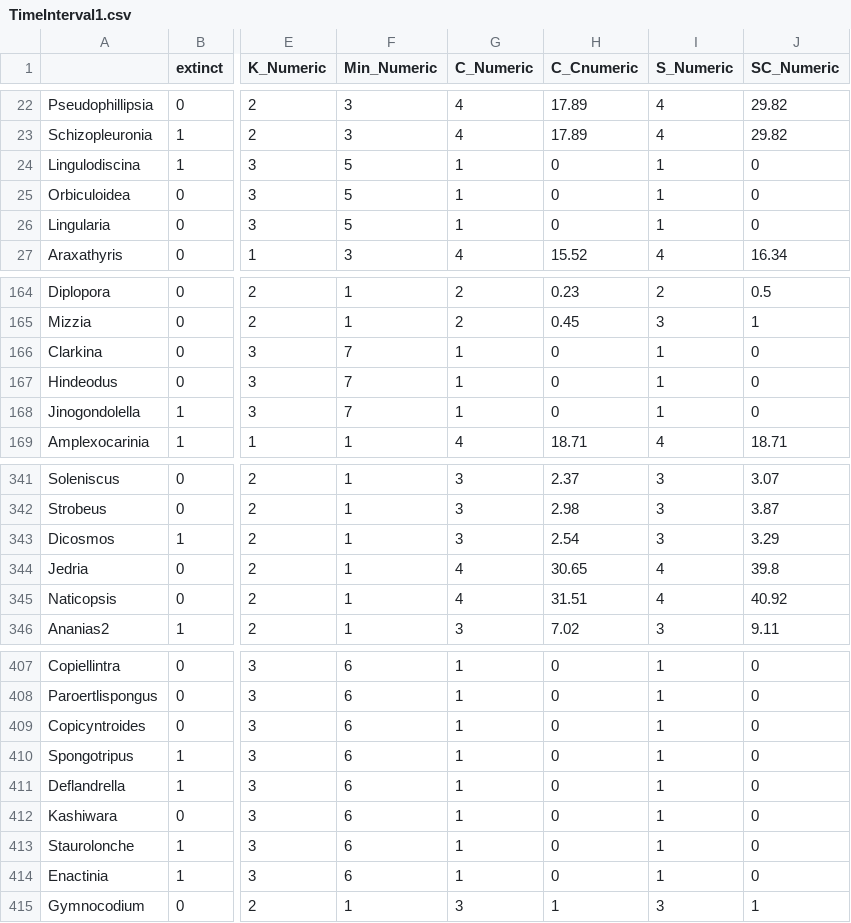
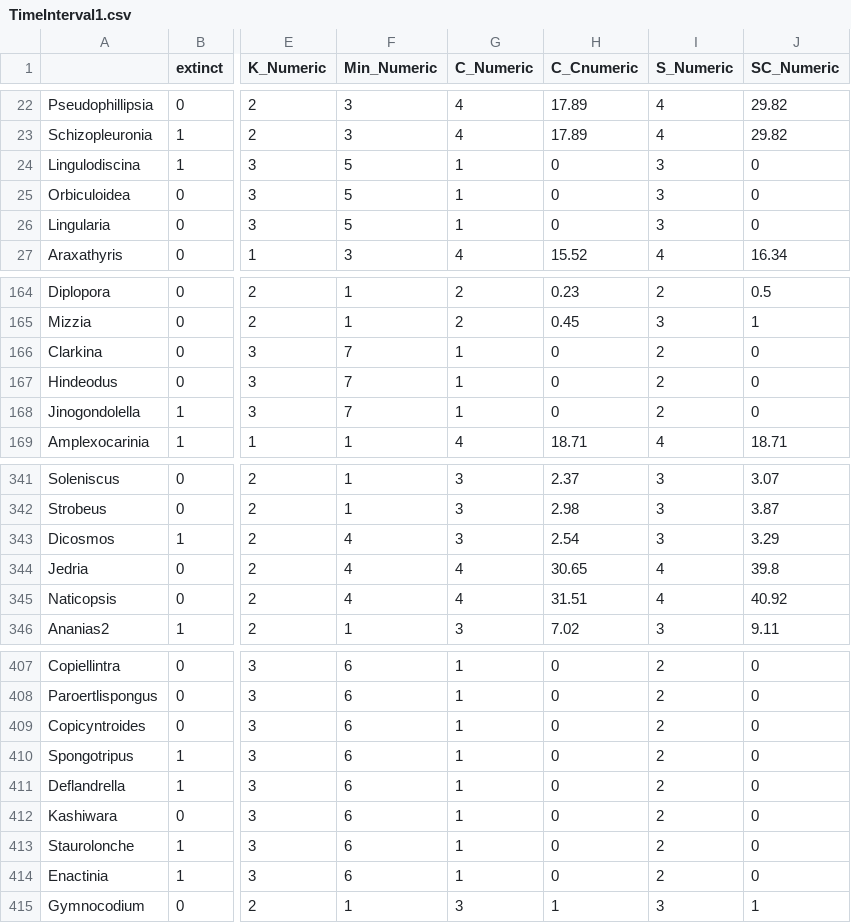
Before and after one commit to hydrogo/mel, a CSV file: data/TimeInterval1.csv, drawn as a sheet; only a part is shown, gaps mark what is left out; the diff covers the shown part only; the diff names each change by its address in the sheet, - before the commit and + after, or states it on an @@ line.

```diff
--- a/data/TimeInterval1.csv
+++ b/data/TimeInterval1.csv
-I24:I26 (S_Numeric): 1
+I24:I26 (S_Numeric): 3
-I166:I168 (S_Numeric): 1
+I166:I168 (S_Numeric): 2
-F343:F345 (Min_Numeric): 1
+F343:F345 (Min_Numeric): 4
-I407:I414 (S_Numeric): 1
+I407:I414 (S_Numeric): 2
```
Also changed, not shown: 28 edited cells elsewhere in this file, data/TimeInterval4.csv, results/TimeInterval1_FI.csv, 23 other files.
